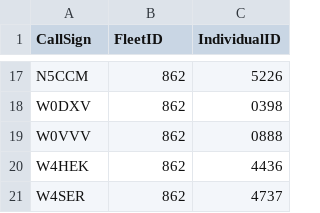
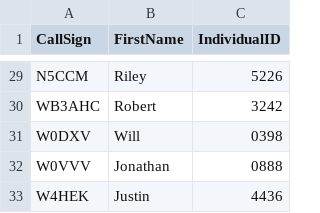
Before and after one commit to w0unc/w0unc.github.io, a CSV file: _data/ids.csv, drawn as a sheet; only a part is shown, gaps mark what is left out; removed rows and columns are numbered as before the commit, all else as after; the diff covers the shown part only; the diff names each change by its address in the sheet, - before the commit and + after, or states it on an @@ line.

```diff
--- a/_data/ids.csv
+++ b/_data/ids.csv
-B1: FleetID
+B1: FirstName
-B29 (FirstName): 862
+B29 (FirstName): Riley
+row 30: WB3AHC | Robert | 3242
-B31 (FirstName): 862
+B31 (FirstName): Will
-B32 (FirstName): 862
+B32 (FirstName): Jonathan
-B33 (FirstName): 862
+B33 (FirstName): Justin
-row 21: W4SER | 862 | 4737
```
Also changed, not shown: 13 added rows, 1 removed row and 14 edited cells elsewhere in this file, 19 other files.
